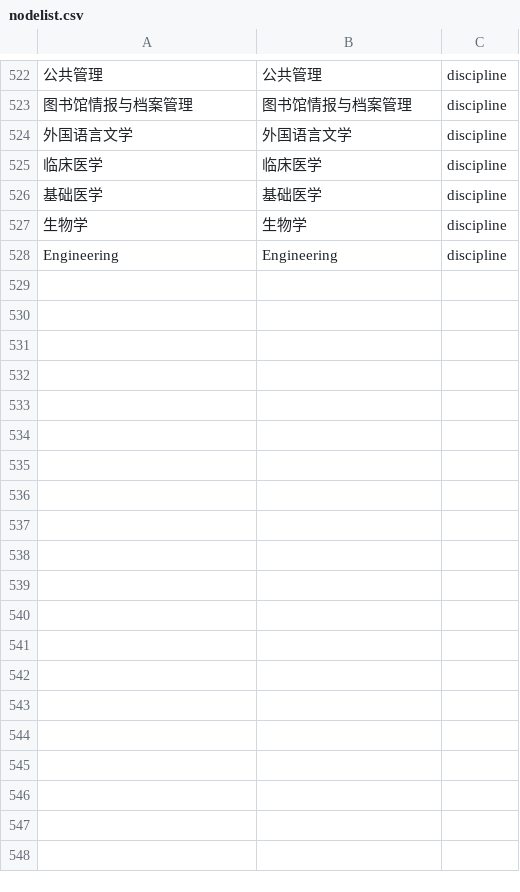
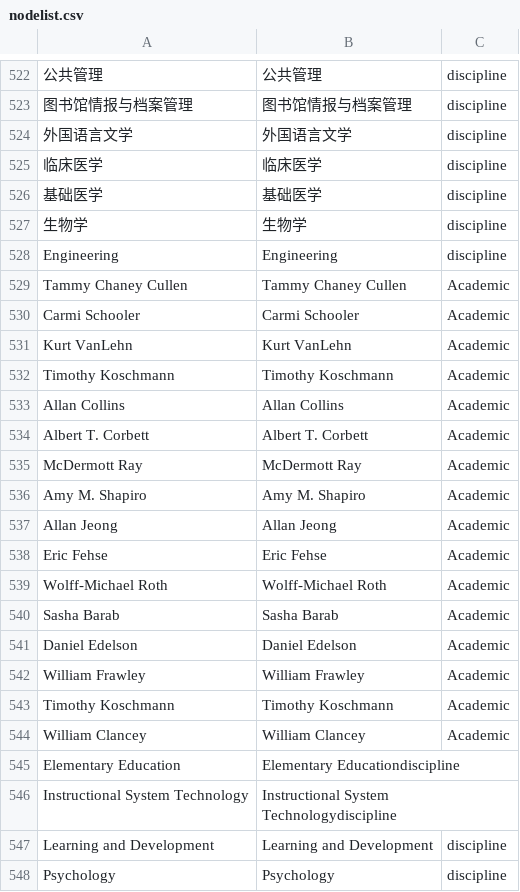
Before and after one commit to JingjingBNU/The-Learning-Sciences, a CSV file: data/nodelist.csv, drawn as a sheet; only a part is shown, gaps mark what is left out; the diff covers the shown part only; the diff names each change by its address in the sheet, - before the commit and + after, or states it on an @@ line.

Commit message:
Update nodelist
我是翟芸，我增加了1999年的作者与系别关系

```diff
--- a/data/nodelist.csv
+++ b/data/nodelist.csv
+row 529: Tammy Chaney Cullen | Tammy Chaney Cullen | Academic
+row 530: Carmi Schooler | Carmi Schooler | Academic
+row 531: Kurt VanLehn | Kurt VanLehn | Academic
+row 532: Timothy Koschmann | Timothy Koschmann | Academic
+row 533: Allan Collins | Allan Collins | Academic
+row 534: Albert T. Corbett | Albert T. Corbett | Academic
+row 535: McDermott Ray | McDermott Ray | Academic
+row 536: Amy M. Shapiro | Amy M. Shapiro | Academic
+row 537: Allan Jeong | Allan Jeong | Academic
+row 538: Eric Fehse | Eric Fehse | Academic
+row 539: Wolff-Michael Roth | Wolff-Michael Roth | Academic
+row 540: Sasha Barab | Sasha Barab | Academic
+row 541: Daniel Edelson | Daniel Edelson | Academic
+row 542: William Frawley | William Frawley | Academic
+row 543: Timothy Koschmann | Timothy Koschmann | Academic
+row 544: William Clancey | William Clancey | Academic
+row 545: Elementary Education | Elementary Educationdiscipline
+row 546: Instructional System Technology | Instructional System Technologydiscipline
+row 547: Learning and Development | Learning and Development | discipline
+row 548: Psychology | Psychology | discipline
```
Also changed, not shown: 41 added rows elsewhere in this file.
